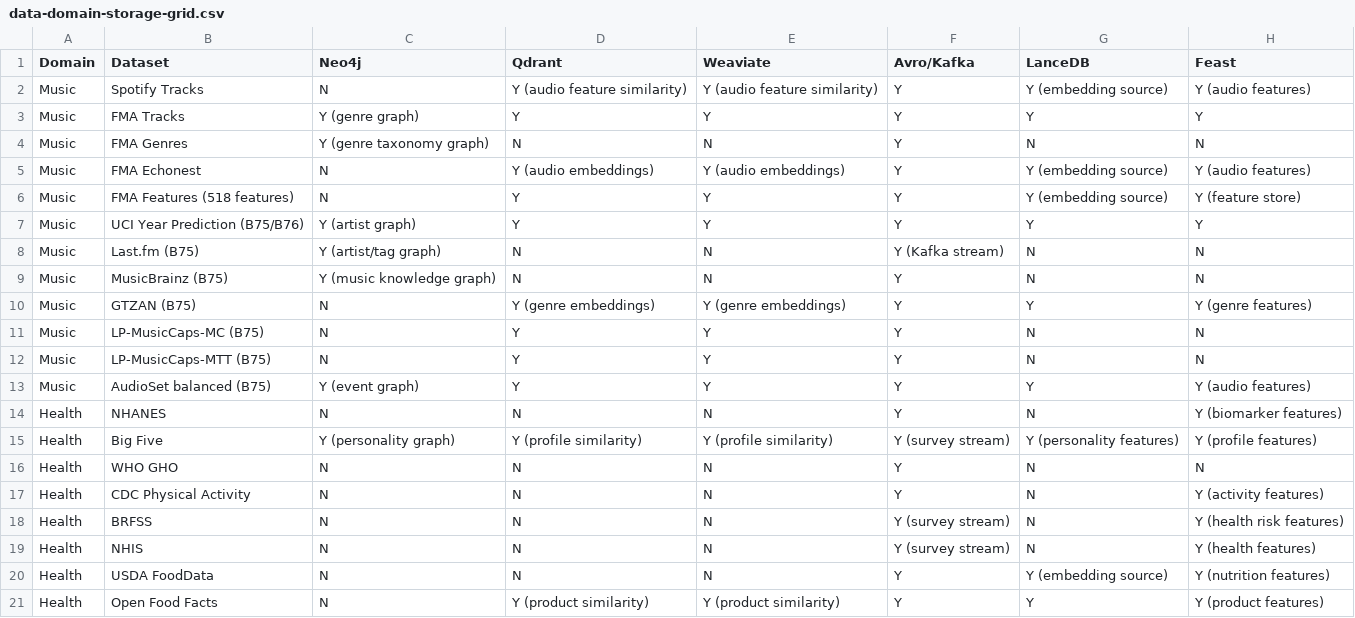
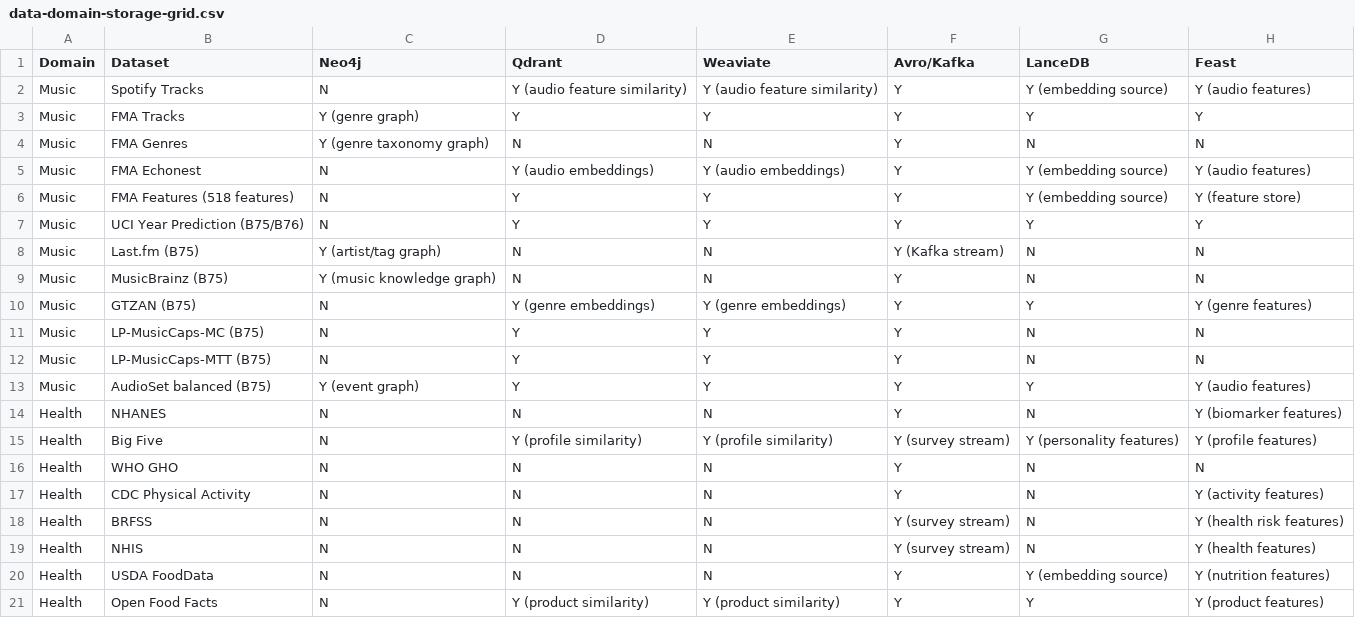
Before and after one commit to edtbl76/weyland-lab, a CSV file: docs/data-domain-storage-grid.csv, drawn as a sheet; only a part is shown; the diff names each change by its address in the sheet, - before the commit and + after, or states it on an @@ line.

Commit message:
Added Neo4j (Tier-2 #12) to data-mesh for graph datasets. Introduced dataset loader, GraphSpec definitions, node/edge queries, and constraints. Updated Dagster assets, deployment script, and `data-domain-storage-grid.csv`.

```diff
--- a/docs/data-domain-storage-grid.csv
+++ b/docs/data-domain-storage-grid.csv
-C7 (Neo4j): Y (artist graph)
+C7 (Neo4j): N
-C15 (Neo4j): Y (personality graph)
+C15 (Neo4j): N
```
Also changed, not shown: 4 other files.
